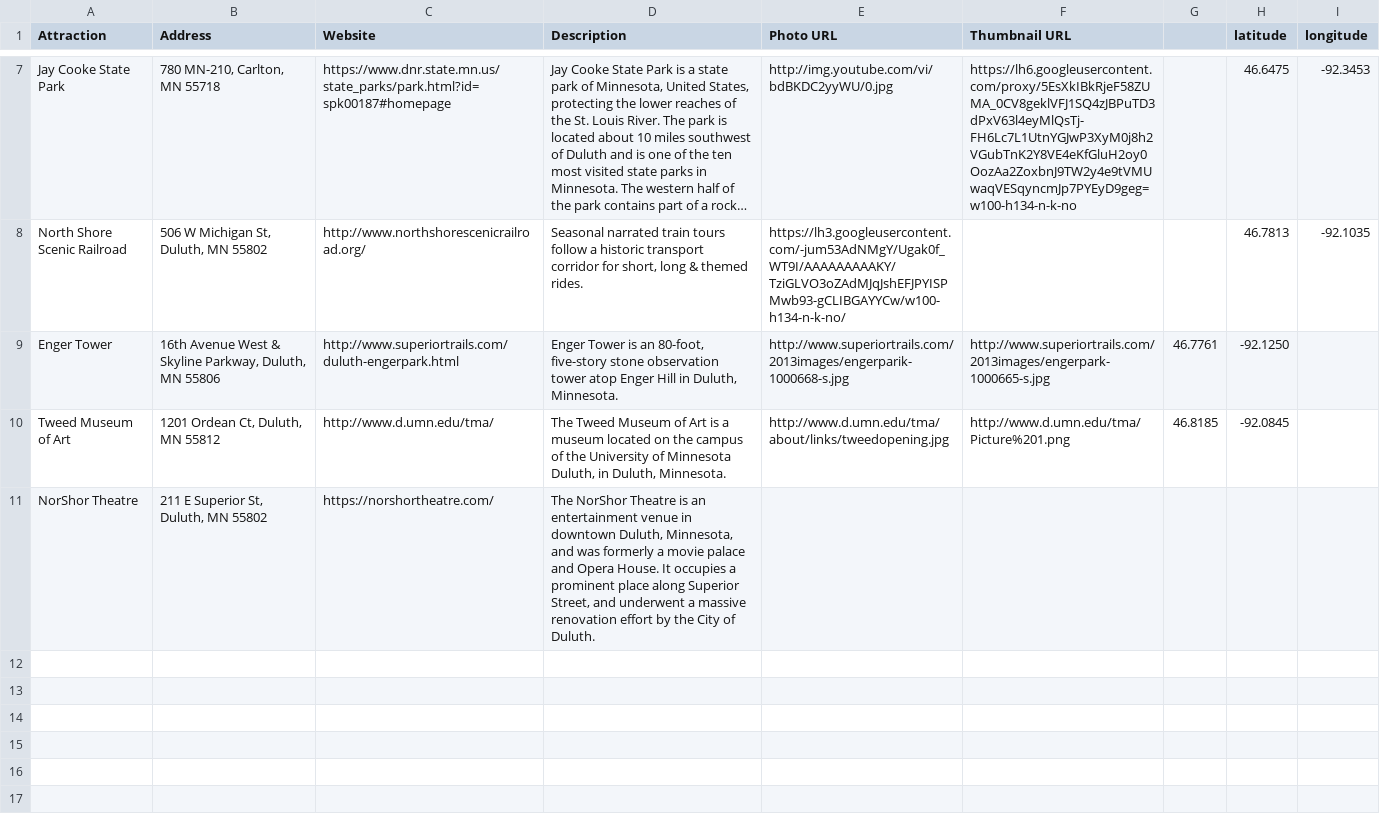
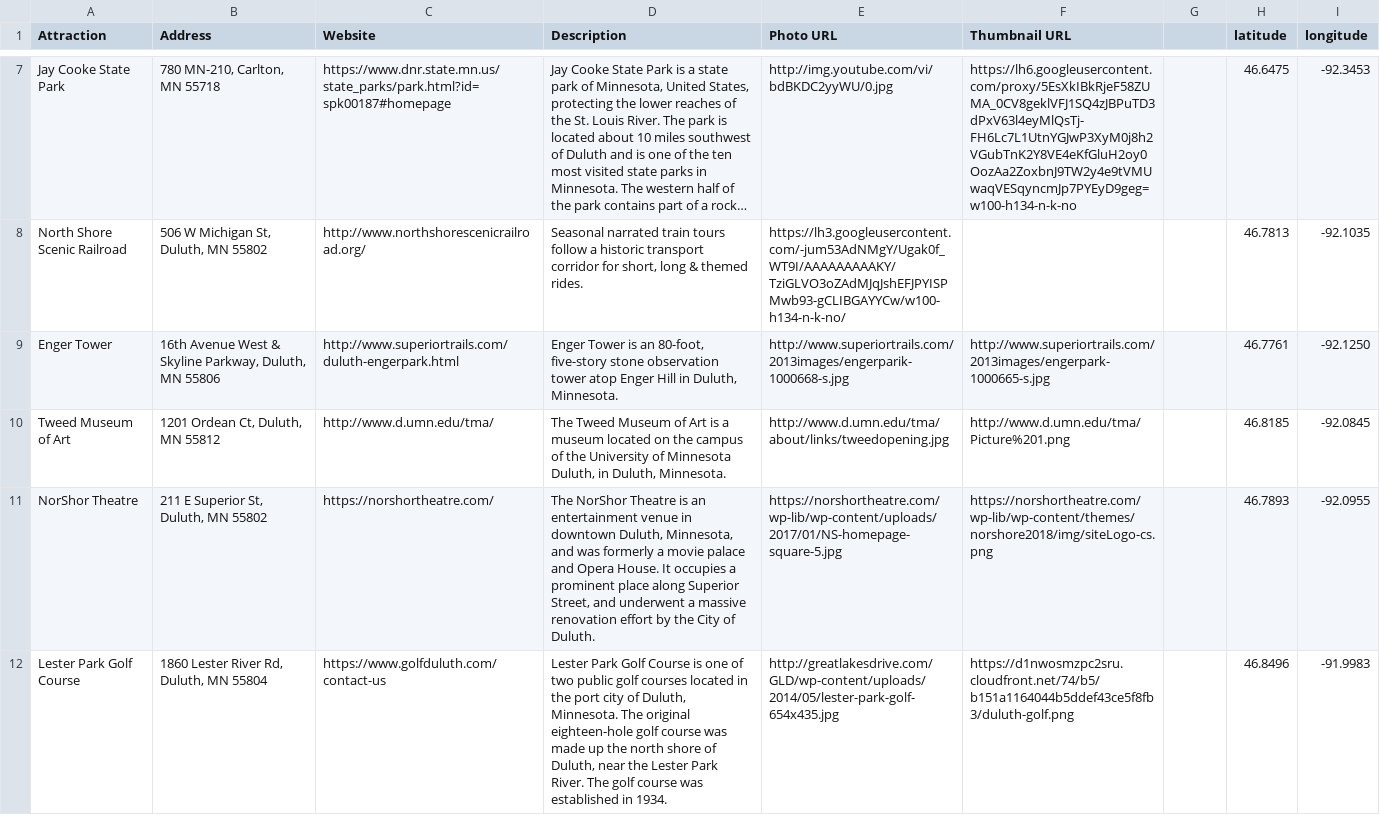
Before and after one commit to gis4533-fall2018/duluth-poi-group4, a CSV file: Duluth.csv, drawn as a sheet; only a part is shown, gaps mark what is left out; long unchanged cells end in …; the diff names each change by its address in the sheet, - before the commit and + after, or states it on an @@ line.

Commit message:
Updated CSV document

```diff
--- a/Duluth.csv
+++ b/Duluth.csv
-G9: 46.7761
+G9: (empty)
-H9 (latitude): -92.1250
+H9 (latitude): 46.7761
-I9 (longitude): (empty)
+I9 (longitude): -92.1250
-G10: 46.8185
+G10: (empty)
-H10 (latitude): -92.0845
+H10 (latitude): 46.8185
-I10 (longitude): (empty)
+I10 (longitude): -92.0845
-E11 (Photo URL): (empty)
+E11 (Photo URL): https://norshortheatre.com/wp-lib/wp-content/uploads/2017/01/NS-homepage-square-5.jpg
-F11 (Thumbnail URL): (empty)
+F11 (Thumbnail URL): https://norshortheatre.com/wp-lib/wp-content/themes/norshore2018/img/siteLogo-cs.png
-H11 (latitude): (empty)
+H11 (latitude): 46.7893
-I11 (longitude): (empty)
+I11 (longitude): -92.0955
+row 12: Lester Park Golf Course | 1860 Lester River Rd, Duluth, MN 55804 | https://www.golfduluth.com/contact-us | Lester Park Golf Course is one of two public golf courses located in the port city of Duluth, Minnesota. The original eighteen-hole golf course was made up the north shore of Duluth, near the Lester Park River. The golf course was established in 1934. | http://greatlakesdrive.com/GLD/wp-content/uploads/2014/05/lester-park-golf-654x435.jpg | https://d1nwosmzpc2sru.cloudfront.net/74/b5/b151a1164044b5ddef43ce5f8fb3/duluth-golf.png |  | 46.8496 | -91.9983
```
